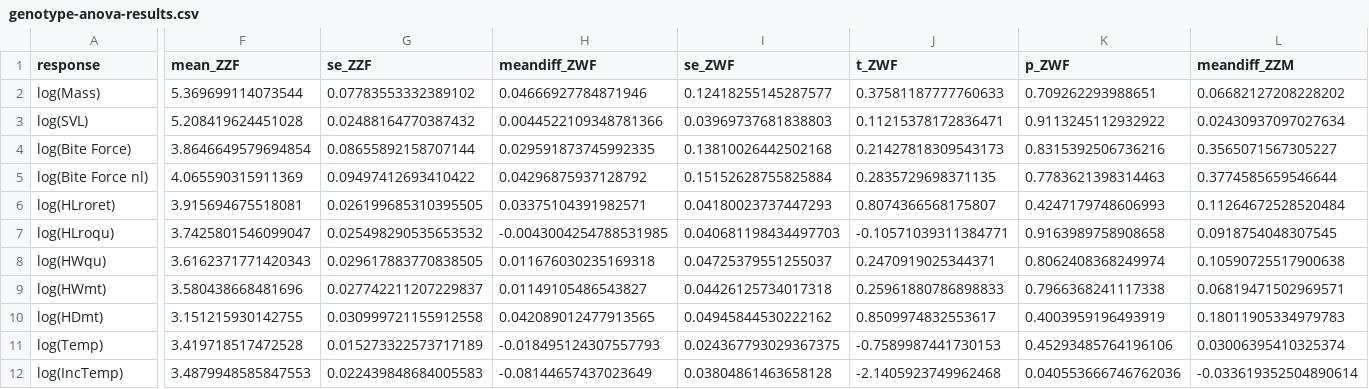
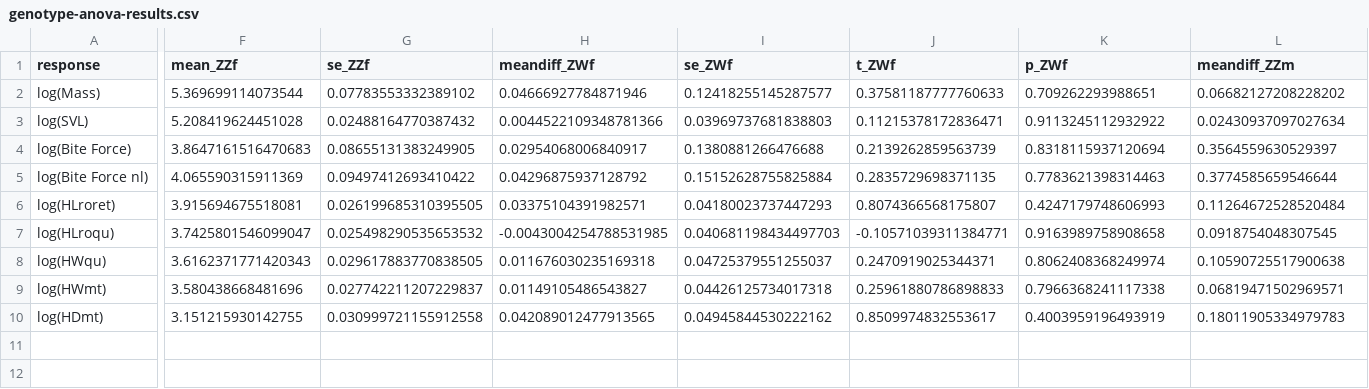
Before and after one commit to MarcEHJones/sex-reverse-pv, a CSV file: outputs/genotype-anova-results.csv, drawn as a sheet; only a part is shown, gaps mark what is left out; rows hold the shown columns only; the diff covers the shown part only; the diff names each change by its address in the sheet, - before the commit and + after, or states it on an @@ line.

Commit message:
Updated table 2.

```diff
--- a/outputs/genotype-anova-results.csv
+++ b/outputs/genotype-anova-results.csv
-F1: mean_ZZF
+F1: mean_ZZf
-G1: se_ZZF
+G1: se_ZZf
-H1: meandiff_ZWF
+H1: meandiff_ZWf
-I1: se_ZWF
+I1: se_ZWf
-J1: t_ZWF
+J1: t_ZWf
-K1: p_ZWF
+K1: p_ZWf
-L1: meandiff_ZZM
+L1: meandiff_ZZm
-F4 (mean_ZZf): 3.8646649579694854
+F4 (mean_ZZf): 3.8647161516470683
-G4 (se_ZZf): 0.08655892158707144
+G4 (se_ZZf): 0.08655131383249905
-H4 (meandiff_ZWf): 0.029591873745992335
+H4 (meandiff_ZWf): 0.02954068006840917
-I4 (se_ZWf): 0.13810026442502168
+I4 (se_ZWf): 0.1380881266476688
-J4 (t_ZWf): 0.21427818309543173
+J4 (t_ZWf): 0.2139262859563739
-K4 (p_ZWf): 0.8315392506736216
+K4 (p_ZWf): 0.8318115937120694
-L4 (meandiff_ZZm): 0.3565071567305227
+L4 (meandiff_ZZm): 0.3564559630529397
-row 11: log(Temp) | 3.419718517472528 | 0.015273322573717189 | -0.018495124307557793 | 0.024367793029367375 | -0.7589987441730153 | 0.45293485764196106 | 0.03006395410325374
-row 12: log(IncTemp) | 3.4879948585847553 | 0.022439848684005583 | -0.08144657437023649 | 0.03804861463658128 | -2.1405923749962468 | 0.040553666746762036 | -0.033619352504890614
```
Also changed, not shown: 8 edited cells elsewhere in this file.
